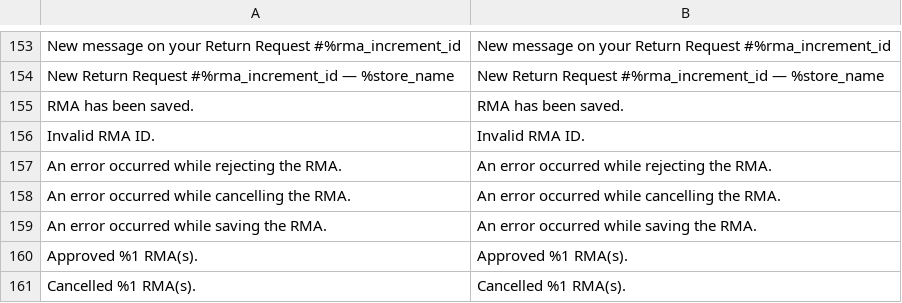
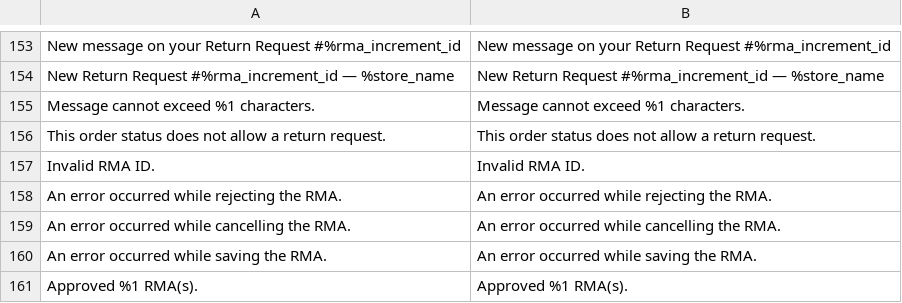
Before and after one commit to kkkonrad/magento2-rma, a CSV file: i18n/en_US.csv, drawn as a sheet; only a part is shown, gaps mark what is left out; the shorter side is filled out with more unchanged rows; removed rows and columns are numbered as before the commit, all else as after; the diff names each change by its address in the sheet, - before the commit and + after, or states it on an @@ line.

```diff
--- a/i18n/en_US.csv
+++ b/i18n/en_US.csv
-row 155: RMA has been saved. | RMA has been saved.
+row 155: Message cannot exceed %1 characters. | Message cannot exceed %1 characters.
+row 156: This order status does not allow a return request. | This order status does not allow a return request.
```
Also changed, not shown: i18n/pl_PL.csv, 9 other files.
